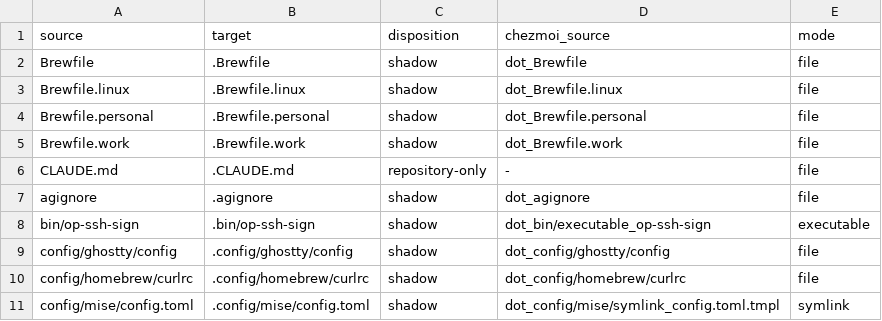
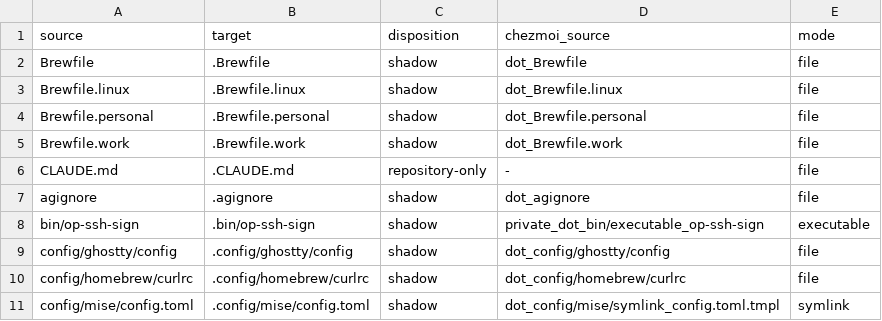
Before and after one commit to tgautier/dotfiles, a TSV file: docs/chezmoi-targets.tsv, drawn as a sheet; only a part is shown.

Commit message:
fix(chezmoi): resolve directory mode conflict and enforce changelog dating (#281)
## Summary

Fix two post-merge issues from PR #491: the chezmoi directory mode
conflict that broke `just link`, and stale `[Unreleased]` entries in the
changelog that should have been dated when their PRs merged.

Rename chezmoi source `home/dot_bin` to `home/private_dot_bin` so the
public apply declares mode 0700, matching the private chezmoi source's
umask 077. Move stale changelog entries to date headings and add a lint
guard that rejects bullet entries under `[Unreleased]` in this rolling
repo.

## Why

The private chezmoi source uses `umask = 63` (octal 077), which forces
all directories to 0700 on apply regardless of their chezmoi source
name. The public source named the directory `dot_bin` (mode 0755), so
the private apply's 0700 conflicted with the public apply's 0755 and
`--error-on-conflict` rejected the change. Renaming to `private_dot_bin`
makes the public source declare 0700 from the start.

This is a rolling repo with date-based changelog headings. Entries from
PRs #278-#280 remained under `[Unreleased]` after merge instead of being
moved to their merge date. A new `check_unreleased_empty` function in
the `lint-changelog` recipe prevents recurrence by rejecting bullet
entries under `[Unreleased]`.

## Validation

- [x] Focused checks: `just link` completes without conflict on `.bin`
directory mode
- [x] Complete CI: `just ci-attest` all checks pass; attested
`e76cefad346113690901b0881e3f35fd29324075`
- [x] Exact-tip evidence: `gh pr view 281 --json headRefOid --jq
.headRefOid` returns `e76cefad346113690901b0881e3f35fd29324075`; `just
ci-publish` published `local/exact-tip=success` for that SHA
- [x] External review: `3458` completed clean with no findings on the
shipping tip

## Review effectiveness

- `SA [CLEAN]`: Self-audit found no defect (mechanical rename and lint
addition, no complex code logic).
- `3455 [CLEAN]`: Review found no issue on the chezmoi rename commit.
- `3458 [CLEAN]`: Review found no issue on the changelog dating commit.

## Issue references

Addresses tgautier/dotfiles-private#492

```diff
--- a/docs/chezmoi-targets.tsv
+++ b/docs/chezmoi-targets.tsv
@@ -7,3 +7,3 @@ CLAUDE.md	.CLAUDE.md	repository-only	-	file
 agignore	.agignore	shadow	dot_agignore	file
-bin/op-ssh-sign	.bin/op-ssh-sign	shadow	dot_bin/executable_op-ssh-sign	executable
+bin/op-ssh-sign	.bin/op-ssh-sign	shadow	private_dot_bin/executable_op-ssh-sign	executable
 config/ghostty/config	.config/ghostty/config	shadow	dot_config/ghostty/config	file
```
Also changed, not shown: 3 other files.
